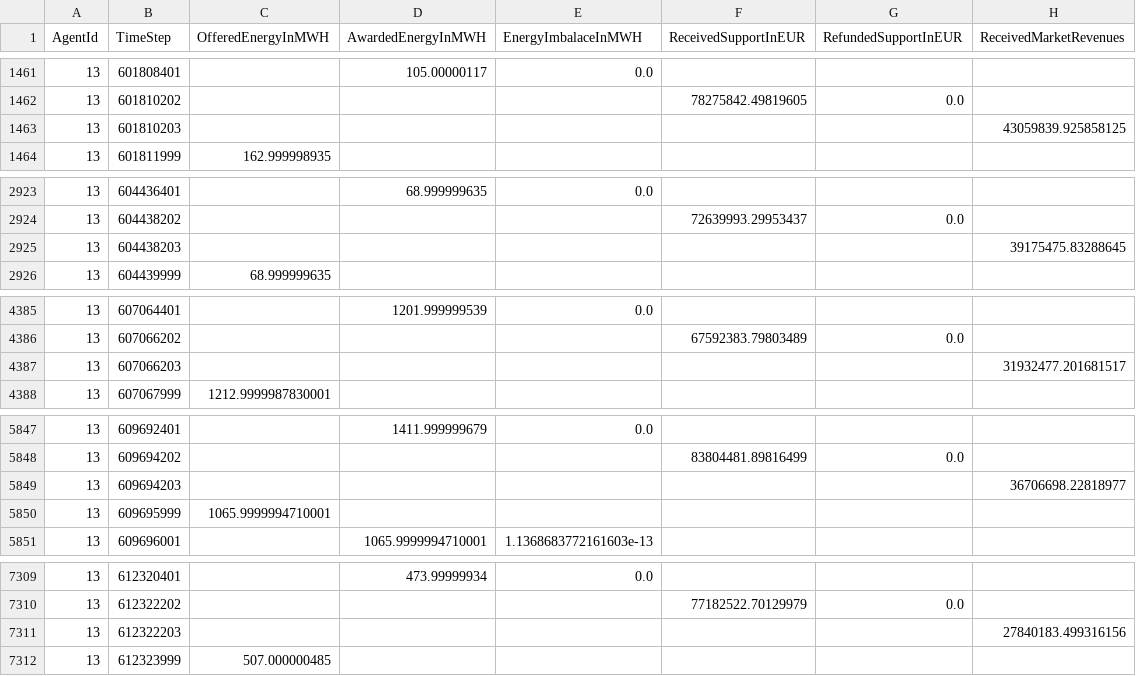
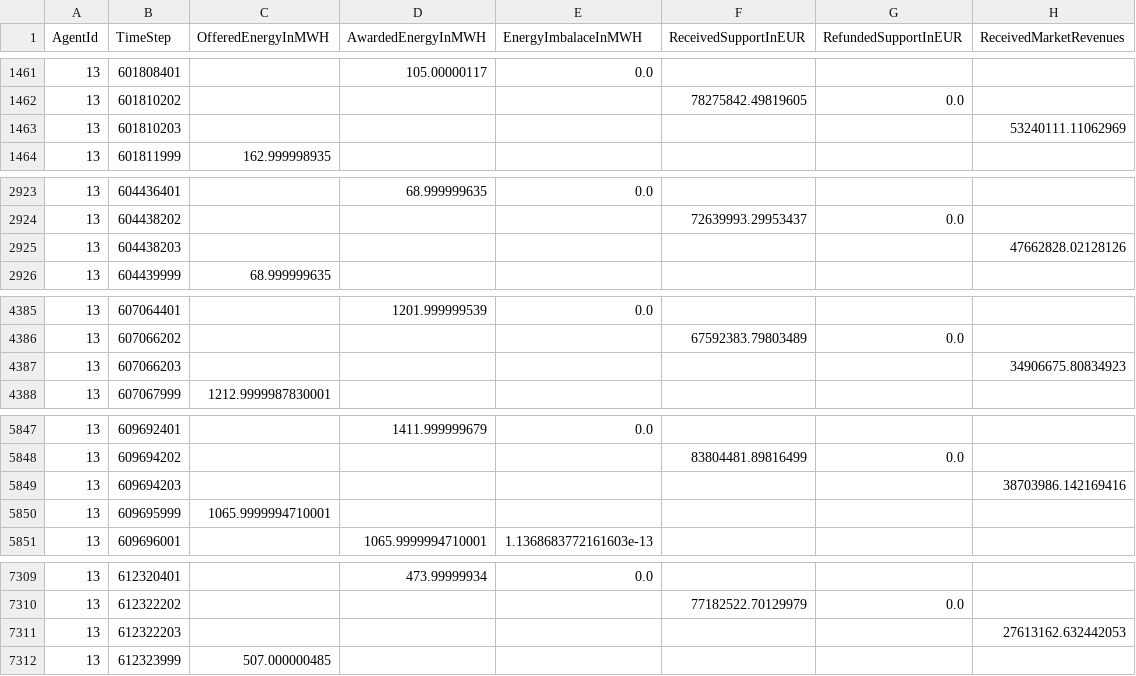
Before and after one commit to TradeRES/toolbox-amiris-emlab, a CSV file: scripts/FameResults_converted/SystemOperatorTrader.csv, drawn as a sheet; only a part is shown, gaps mark what is left out; the diff covers the shown part only.

```diff
--- a/scripts/FameResults_converted/SystemOperatorTrader.csv
+++ b/scripts/FameResults_converted/SystemOperatorTrader.csv
@@ -1462,3 +1462,3 @@ AgentId;TimeStep;OfferedEnergyInMWH;AwardedEnergyInMWH;EnergyImbalaceInMWH;Recei
 13;601810202;;;;78275842.49819605;0.0;
-13;601810203;;;;;;43059839.925858125
+13;601810203;;;;;;53240111.11062969
 13;601811999;162.999998935;;;;;
@@ -2924,3 +2924,3 @@ AgentId;TimeStep;OfferedEnergyInMWH;AwardedEnergyInMWH;EnergyImbalaceInMWH;Recei
 13;604438202;;;;72639993.29953437;0.0;
-13;604438203;;;;;;39175475.83288645
+13;604438203;;;;;;47662828.02128126
 13;604439999;68.999999635;;;;;
@@ -4386,3 +4386,3 @@ AgentId;TimeStep;OfferedEnergyInMWH;AwardedEnergyInMWH;EnergyImbalaceInMWH;Recei
 13;607066202;;;;67592383.79803489;0.0;
-13;607066203;;;;;;31932477.201681517
+13;607066203;;;;;;34906675.80834923
 13;607067999;1212.9999987830001;;;;;
@@ -5848,3 +5848,3 @@ AgentId;TimeStep;OfferedEnergyInMWH;AwardedEnergyInMWH;EnergyImbalaceInMWH;Recei
 13;609694202;;;;83804481.89816499;0.0;
-13;609694203;;;;;;36706698.22818977
+13;609694203;;;;;;38703986.142169416
 13;609695999;1065.9999994710001;;;;;
@@ -7310,3 +7310,3 @@ AgentId;TimeStep;OfferedEnergyInMWH;AwardedEnergyInMWH;EnergyImbalaceInMWH;Recei
 13;612322202;;;;77182522.70129979;0.0;
-13;612322203;;;;;;27840183.499316156
+13;612322203;;;;;;27613162.632442053
 13;612323999;507.000000485;;;;;
```
Also changed, not shown: 7 edited cells elsewhere in this file, scripts/AMIRIS_combined.csv, scripts/FameResults_converted/EnergyExchange.csv, 56 other files.
